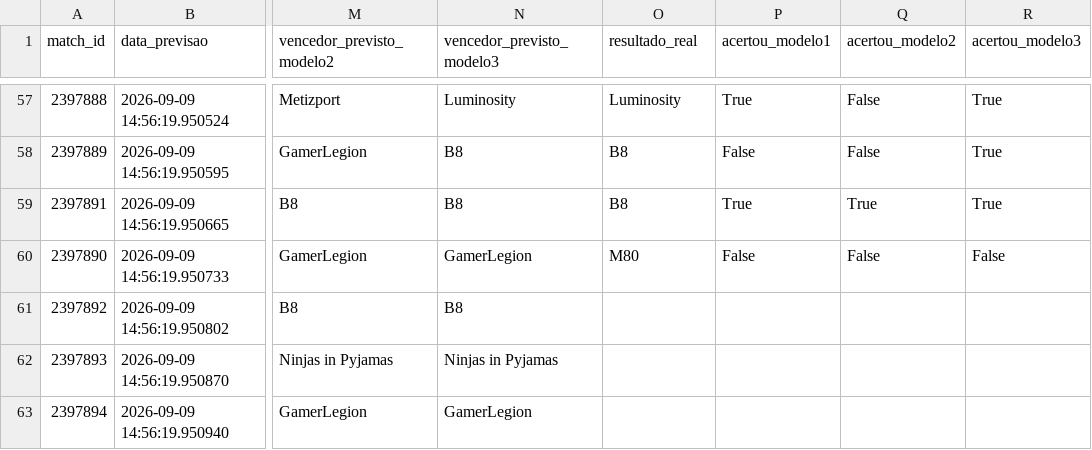
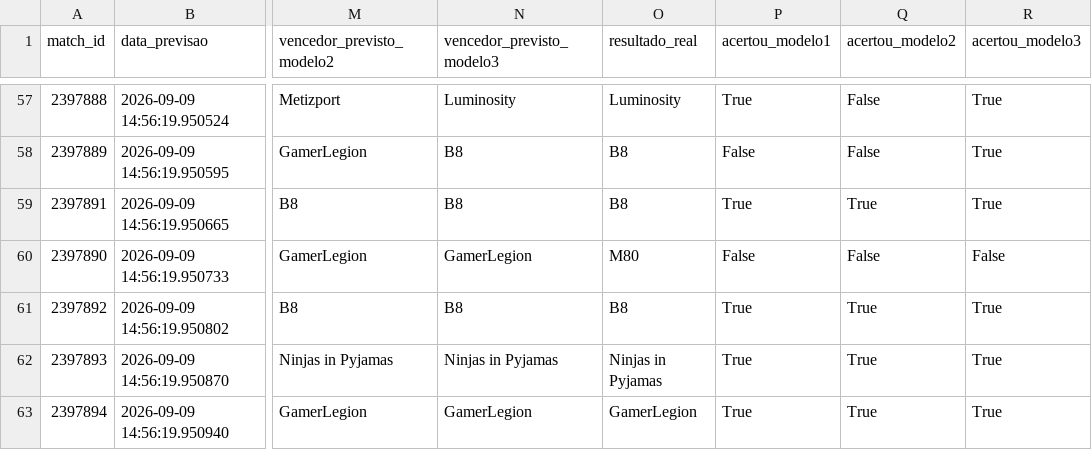
Before and after one commit to ppxdpp17/CS2-Predictor, a CSV file: data/previsoes_log.csv, drawn as a sheet; only a part is shown, gaps mark what is left out; the diff covers the shown part only; the diff names each change by its address in the sheet, - before the commit and + after, or states it on an @@ line.

```diff
--- a/data/previsoes_log.csv
+++ b/data/previsoes_log.csv
-O61 (resultado_real): (empty)
+O61 (resultado_real): B8
-P61:P63 (acertou_modelo1): (empty)
+P61:P63 (acertou_modelo1): True
-Q61:Q63 (acertou_modelo2): (empty)
+Q61:Q63 (acertou_modelo2): True
-R61:R63 (acertou_modelo3): (empty)
+R61:R63 (acertou_modelo3): True
-O62 (resultado_real): (empty)
+O62 (resultado_real): Ninjas in Pyjamas
-O63 (resultado_real): (empty)
+O63 (resultado_real): GamerLegion
```
Also changed, not shown: 3 added rows and 20 edited cells elsewhere in this file.
